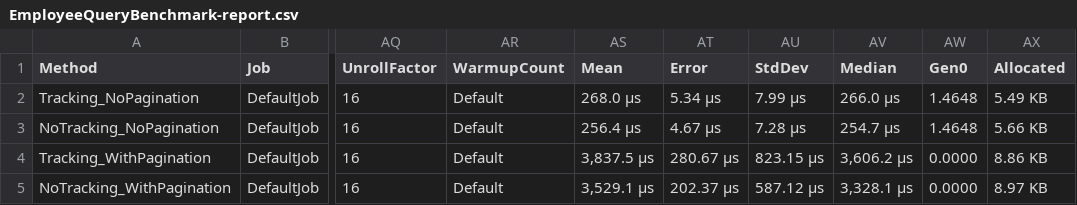
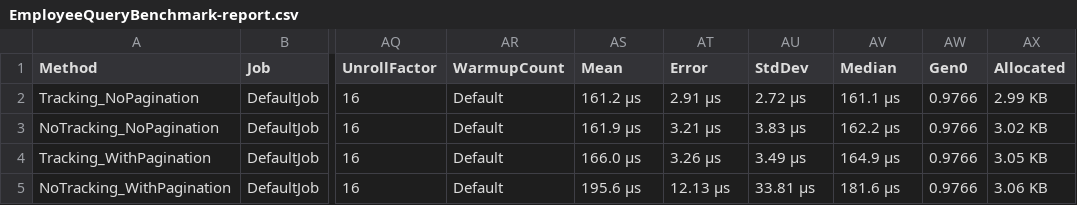
Before and after one commit to alpesh-vaghasiya/EmployeeGraphQL, a CSV file: EmployeeGraphQL.Benchmarks/BenchmarkDotNet.Artifacts/results/EmployeeQueryBenchmark-report.csv, drawn as a sheet; only a part is shown, gaps mark what is left out; the diff names each change by its address in the sheet, - before the commit and + after, or states it on an @@ line.

```diff
--- a/EmployeeGraphQL.Benchmarks/BenchmarkDotNet.Artifacts/results/EmployeeQueryBenchmark-report.csv
+++ b/EmployeeGraphQL.Benchmarks/BenchmarkDotNet.Artifacts/results/EmployeeQueryBenchmark-report.csv
-AS2 (Mean): 268.0 μs
+AS2 (Mean): 161.2 μs
-AT2 (Error): 5.34 μs
+AT2 (Error): 2.91 μs
-AU2 (StdDev): 7.99 μs
+AU2 (StdDev): 2.72 μs
-AV2 (Median): 266.0 μs
+AV2 (Median): 161.1 μs
-AW2:AW3 (Gen0): 1.4648
+AW2:AW3 (Gen0): 0.9766
-AX2 (Allocated): 5.49 KB
+AX2 (Allocated): 2.99 KB
-AS3 (Mean): 256.4 μs
+AS3 (Mean): 161.9 μs
-AT3 (Error): 4.67 μs
+AT3 (Error): 3.21 μs
-AU3 (StdDev): 7.28 μs
+AU3 (StdDev): 3.83 μs
-AV3 (Median): 254.7 μs
+AV3 (Median): 162.2 μs
-AX3 (Allocated): 5.66 KB
+AX3 (Allocated): 3.02 KB
-AS4 (Mean): 3,837.5 μs
+AS4 (Mean): 166.0 μs
-AT4 (Error): 280.67 μs
+AT4 (Error): 3.26 μs
-AU4 (StdDev): 823.15 μs
+AU4 (StdDev): 3.49 μs
-AV4 (Median): 3,606.2 μs
+AV4 (Median): 164.9 μs
-AW4:AW5 (Gen0): 0.0000
+AW4:AW5 (Gen0): 0.9766
-AX4 (Allocated): 8.86 KB
+AX4 (Allocated): 3.05 KB
-AS5 (Mean): 3,529.1 μs
+AS5 (Mean): 195.6 μs
-AT5 (Error): 202.37 μs
+AT5 (Error): 12.13 μs
-AU5 (StdDev): 587.12 μs
+AU5 (StdDev): 33.81 μs
-AV5 (Median): 3,328.1 μs
+AV5 (Median): 181.6 μs
-AX5 (Allocated): 8.97 KB
+AX5 (Allocated): 3.06 KB
```
Also changed, not shown: 38 other files.
